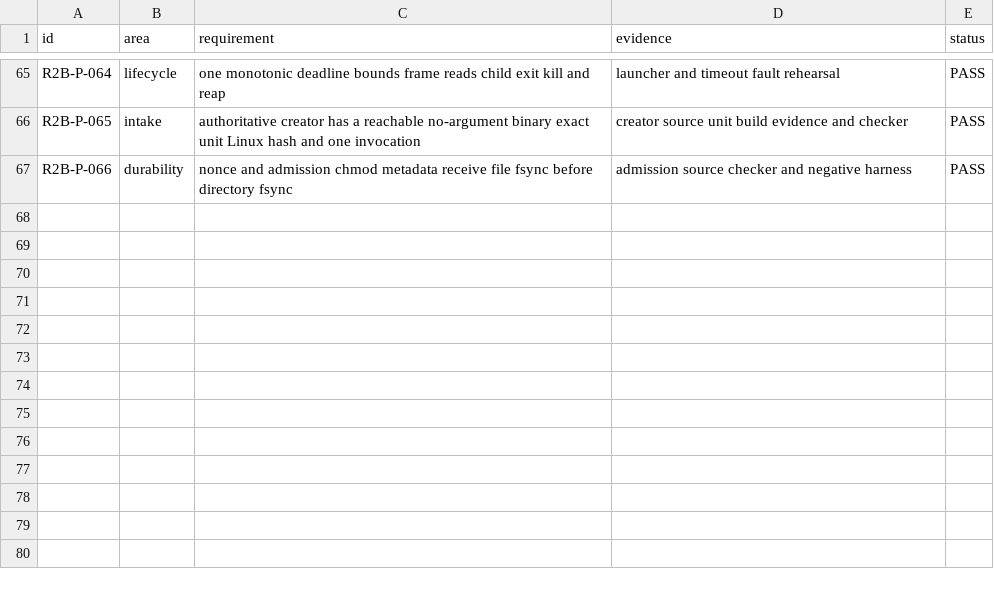
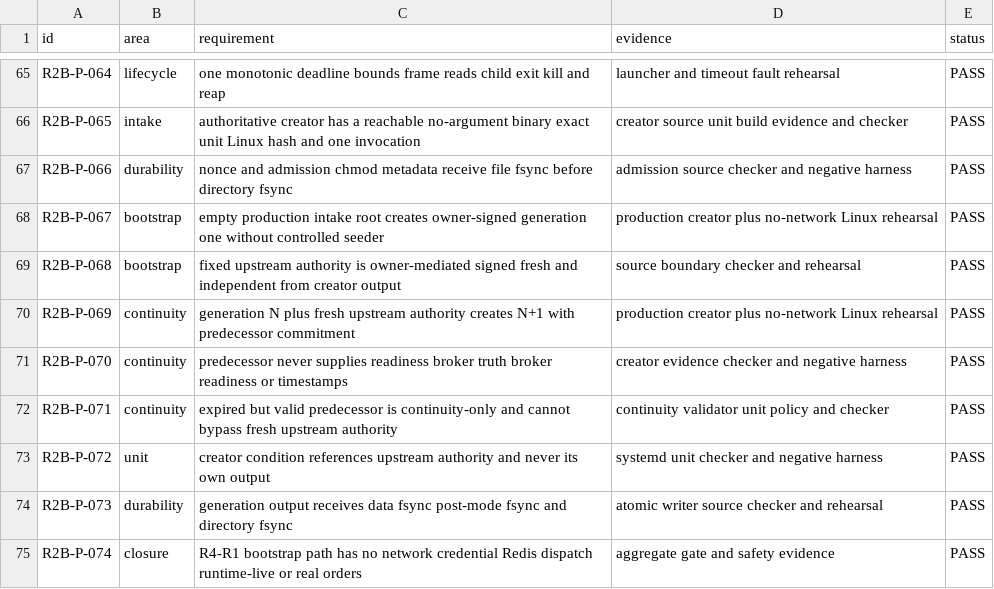
Before and after one commit to DKorolski/moex-trading-gateway-rs, a CSV file: docs/stage-8/STAGE8B_P_R2B_PROPOSAL_ACCEPTANCE_MATRIX_2026-08-27.csv, drawn as a sheet; only a part is shown, gaps mark what is left out; the diff names each change by its address in the sheet, - before the commit and + after, or states it on an @@ line.

Commit message:
stage8b: close R2B first-generation bootstrap

```diff
--- a/docs/stage-8/STAGE8B_P_R2B_PROPOSAL_ACCEPTANCE_MATRIX_2026-08-27.csv
+++ b/docs/stage-8/STAGE8B_P_R2B_PROPOSAL_ACCEPTANCE_MATRIX_2026-08-27.csv
+row 68: R2B-P-067 | bootstrap | empty production intake root creates owner-signed generation one without controlled seeder | production creator plus no-network Linux rehearsal | PASS
+row 69: R2B-P-068 | bootstrap | fixed upstream authority is owner-mediated signed fresh and independent from creator output | source boundary checker and rehearsal | PASS
+row 70: R2B-P-069 | continuity | generation N plus fresh upstream authority creates N+1 with predecessor commitment | production creator plus no-network Linux rehearsal | PASS
+row 71: R2B-P-070 | continuity | predecessor never supplies readiness broker truth broker readiness or timestamps | creator evidence checker and negative harness | PASS
+row 72: R2B-P-071 | continuity | expired but valid predecessor is continuity-only and cannot bypass fresh upstream authority | continuity validator unit policy and checker | PASS
+row 73: R2B-P-072 | unit | creator condition references upstream authority and never its own output | systemd unit checker and negative harness | PASS
+row 74: R2B-P-073 | durability | generation output receives data fsync post-mode fsync and directory fsync | atomic writer source checker and rehearsal | PASS
+row 75: R2B-P-074 | closure | R4-R1 bootstrap path has no network credential Redis dispatch runtime-live or real orders | aggregate gate and safety evidence | PASS
```
Also changed, not shown: 12 other files.
